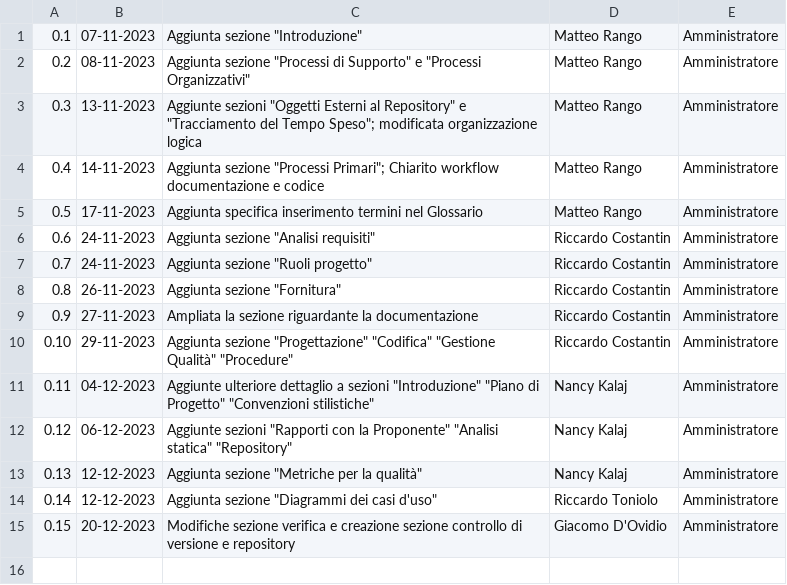
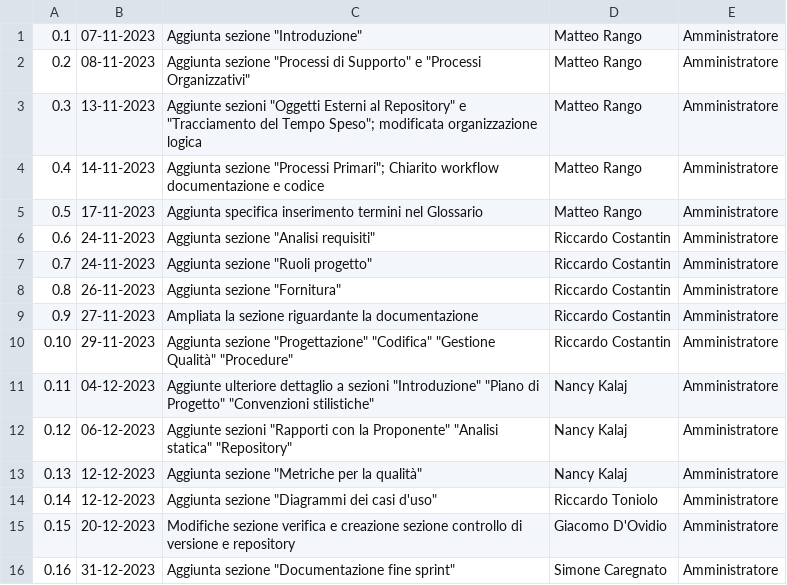
Before and after one commit to SWATEngineering/Docs, a CSV file: src/2_RTB/NormeDiProgetto/changelog.csv, drawn as a sheet.

Commit message:
documentazione fine sprint, pdp

```diff
--- a/src/2_RTB/NormeDiProgetto/changelog.csv
+++ b/src/2_RTB/NormeDiProgetto/changelog.csv
@@ -15 +15,2 @@
 0.15,20-12-2023,Modifiche sezione verifica e creazione sezione controllo di versione e repository, Giacomo D'Ovidio, Amministratore
+0.16,31-12-2023,Aggiunta sezione "Documentazione fine sprint", Simone Caregnato, Amministratore
```
Also changed, not shown: 1 other file.
